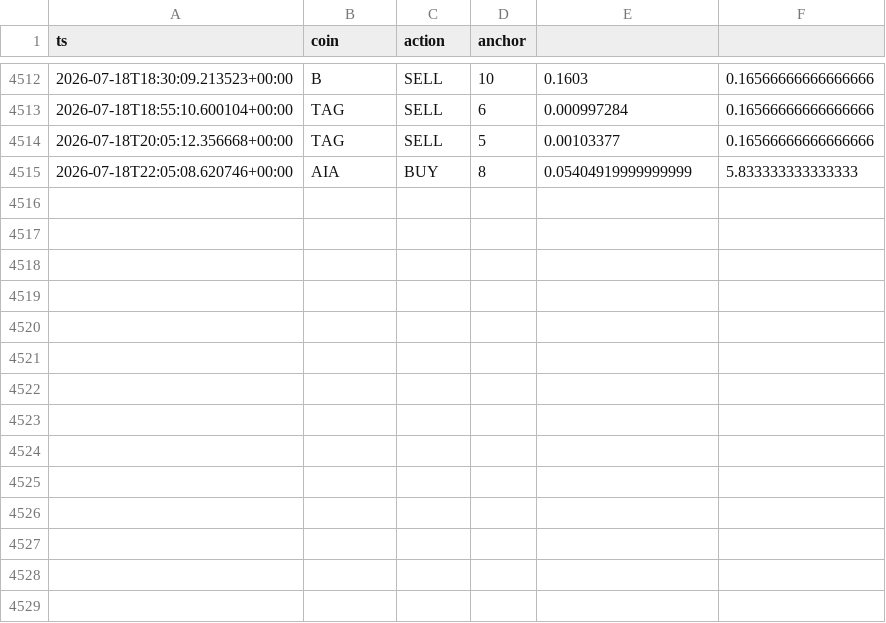
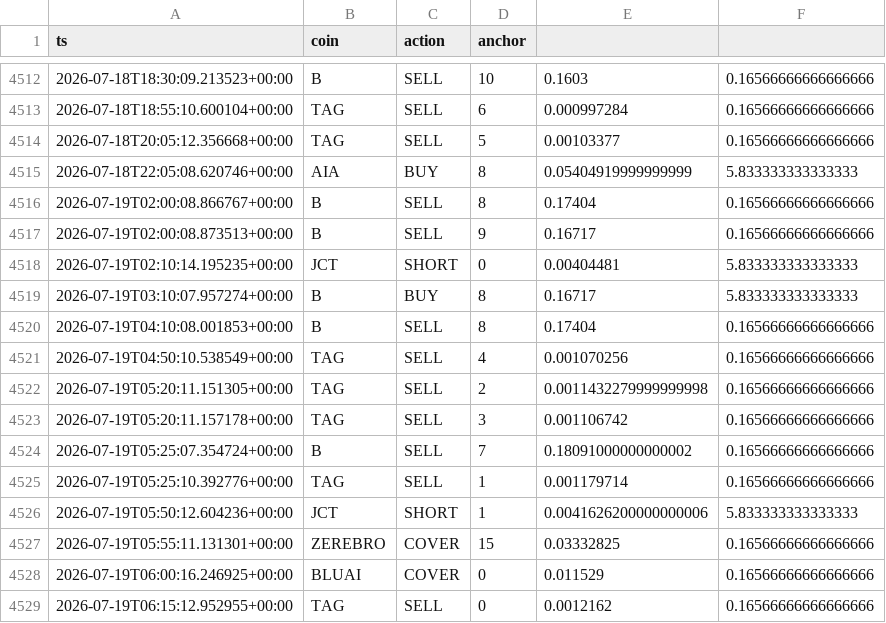
Before and after one commit to AlexeyKharin06/bots-cluster-, a CSV file: memory/trade/paper_v1/paper_trades_grid.csv, drawn as a sheet; only a part is shown, gaps mark what is left out.

Commit message:
trade paper_v1 auto 2026-07-19_06:17

```diff
--- a/memory/trade/paper_v1/paper_trades_grid.csv
+++ b/memory/trade/paper_v1/paper_trades_grid.csv
@@ -4515 +4515,15 @@ ts,coin,action,anchor
 2026-07-18T22:05:08.620746+00:00,AIA,BUY,8,0.05404919999999999,5.833333333333333
+2026-07-19T02:00:08.866767+00:00,B,SELL,8,0.17404,0.16566666666666666
+2026-07-19T02:00:08.873513+00:00,B,SELL,9,0.16717,0.16566666666666666
+2026-07-19T02:10:14.195235+00:00,JCT,SHORT,0,0.00404481,5.833333333333333
+2026-07-19T03:10:07.957274+00:00,B,BUY,8,0.16717,5.833333333333333
+2026-07-19T04:10:08.001853+00:00,B,SELL,8,0.17404,0.16566666666666666
+2026-07-19T04:50:10.538549+00:00,TAG,SELL,4,0.001070256,0.16566666666666666
+2026-07-19T05:20:11.151305+00:00,TAG,SELL,2,0.0011432279999999998,0.16566666666666666
+2026-07-19T05:20:11.157178+00:00,TAG,SELL,3,0.001106742,0.16566666666666666
+2026-07-19T05:25:07.354724+00:00,B,SELL,7,0.18091000000000002,0.16566666666666666
+2026-07-19T05:25:10.392776+00:00,TAG,SELL,1,0.001179714,0.16566666666666666
+2026-07-19T05:50:12.604236+00:00,JCT,SHORT,1,0.0041626200000000006,5.833333333333333
+2026-07-19T05:55:11.131301+00:00,ZEREBRO,COVER,15,0.03332825,0.16566666666666666
+2026-07-19T06:00:16.246925+00:00,BLUAI,COVER,0,0.011529,0.16566666666666666
+2026-07-19T06:15:12.952955+00:00,TAG,SELL,0,0.0012162,0.16566666666666666
```
Also changed, not shown: memory/trade/paper_v1/paper_trades_N.csv, memory/trade/paper_v1/paper_trades_O.csv, 16 other files.
